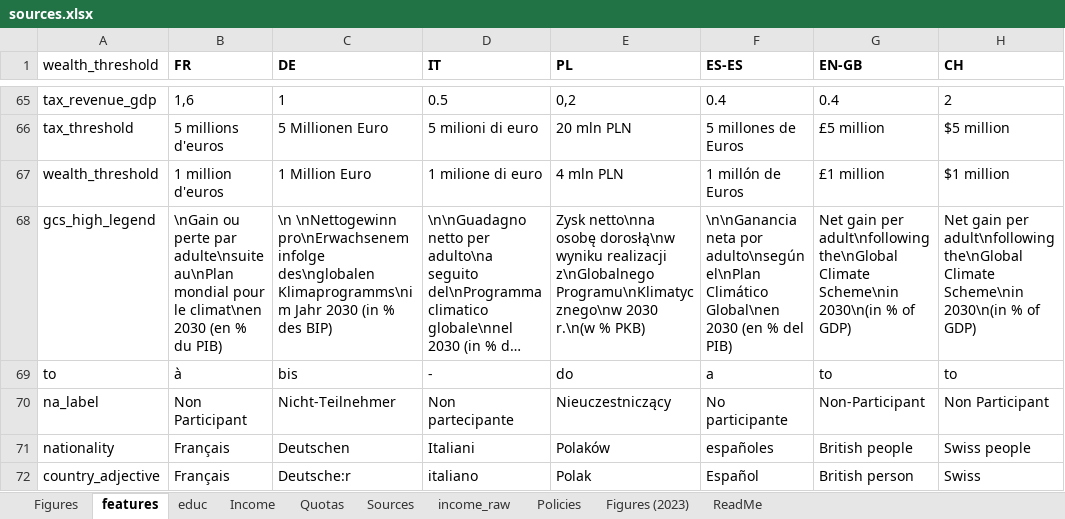
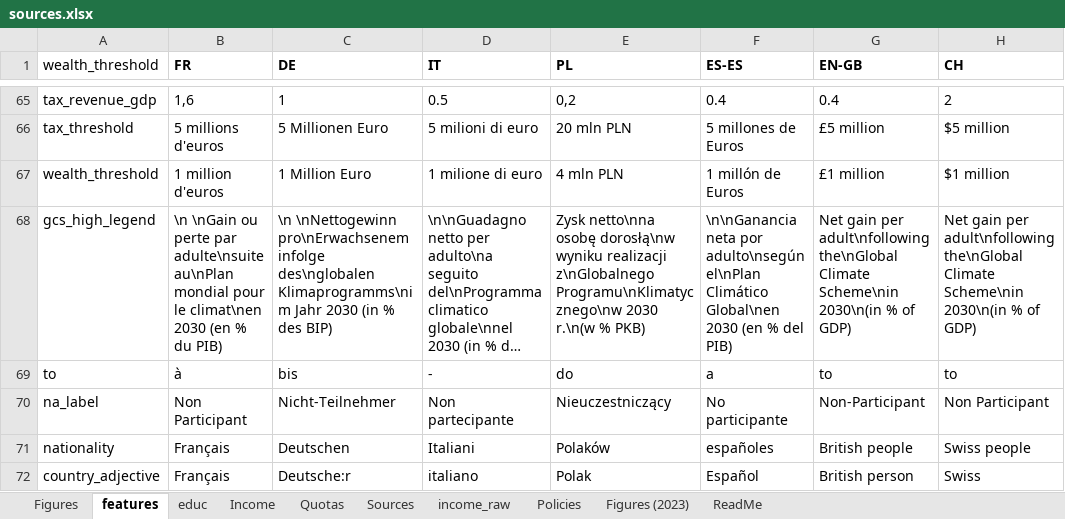
Before and after one commit to bixiou/robustness_global_redistr, an Excel workbook: questionnaire/sources.xlsx, sheet features, drawn as a sheet; only a part is shown, gaps mark what is left out; long unchanged cells end in …; values as stored, in another font and other column widths than the file's, no borders; the diff names each change by its address in the sheet, - before the commit and + after, or states it on an @@ line.

Commit message:
sources

```diff
--- a/questionnaire/sources.xlsx (sheet features)
+++ b/questionnaire/sources.xlsx (sheet features)
-B68 (FR): \nGain ou…
+B68 (FR): \n \nGain ou…
```
